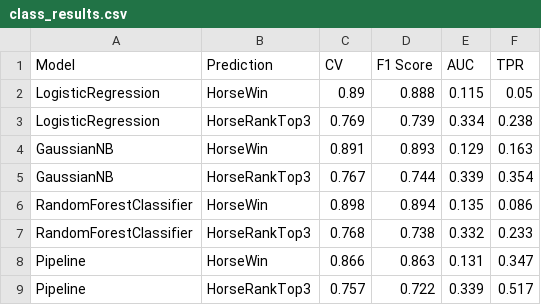
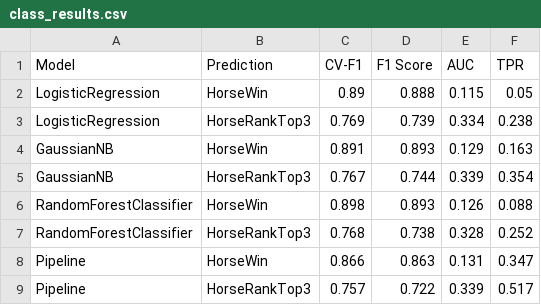
Before and after one commit to ethan-eplee/HorseRacePrediction, a CSV file: results/class_results.csv, drawn as a sheet.

```diff
--- a/results/class_results.csv
+++ b/results/class_results.csv
@@ -1,2 +1,2 @@
-Model,Prediction,CV,F1 Score,AUC,TPR
+Model,Prediction,CV-F1,F1 Score,AUC,TPR
 LogisticRegression,HorseWin,0.89,0.888,0.115,0.05
@@ -5,4 +5,4 @@ GaussianNB,HorseWin,0.891,0.893,0.129,0.163
 GaussianNB,HorseRankTop3,0.767,0.744,0.339,0.354
-RandomForestClassifier,HorseWin,0.898,0.894,0.135,0.086
-RandomForestClassifier,HorseRankTop3,0.768,0.738,0.332,0.233
+RandomForestClassifier,HorseWin,0.898,0.893,0.126,0.088
+RandomForestClassifier,HorseRankTop3,0.768,0.738,0.328,0.252
 Pipeline,HorseWin,0.866,0.863,0.131,0.347
```
Also changed, not shown: results/reg_results.csv, 26 other files.
